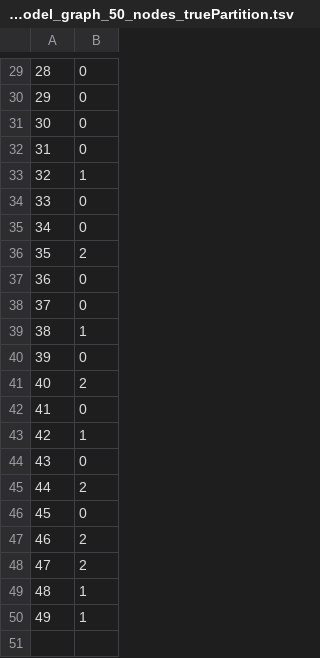
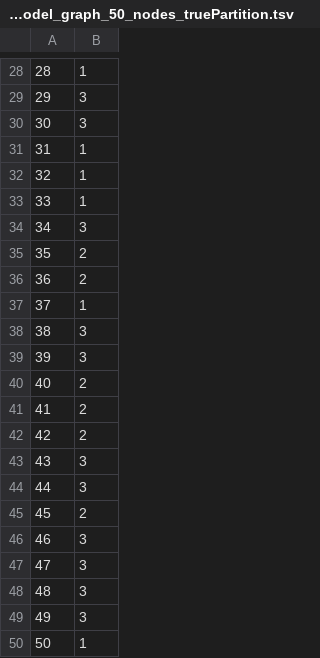
Before and after one commit to graphchallenge/GraphChallenge, a TSV file: StochasticBlockModel/data/static/simulated_blockmodel_graph_50_nodes_truePartition.tsv, drawn as a sheet; only a part is shown, gaps mark what is left out; the diff covers the shown part only.

```diff
--- a/StochasticBlockModel/data/static/simulated_blockmodel_graph_50_nodes_truePartition.tsv
+++ b/StochasticBlockModel/data/static/simulated_blockmodel_graph_50_nodes_truePartition.tsv
@@ -29,22 +28,23 @@
-28	0
-29	0
-30	0
-31	0
+28	1
+29	3
+30	3
+31	1
 32	1
-33	0
-34	0
+33	1
+34	3
 35	2
-36	0
-37	0
-38	1
-39	0
+36	2
+37	1
+38	3
+39	3
 40	2
-41	0
-42	1
-43	0
-44	2
-45	0
-46	2
-47	2
-48	1
-49	1
+41	2
+42	2
+43	3
+44	3
+45	2
+46	3
+47	3
+48	3
+49	3
+50	1
```
Also changed, not shown: 1 removed row and 22 edited cells elsewhere in this file, StochasticBlockModel/data/static/simulated_blockmodel_graph_1000_nodes_truePartition.tsv, StochasticBlockModel/data/static/simulated_blockmodel_graph_100_nodes_truePartition.tsv, 15 other files.
